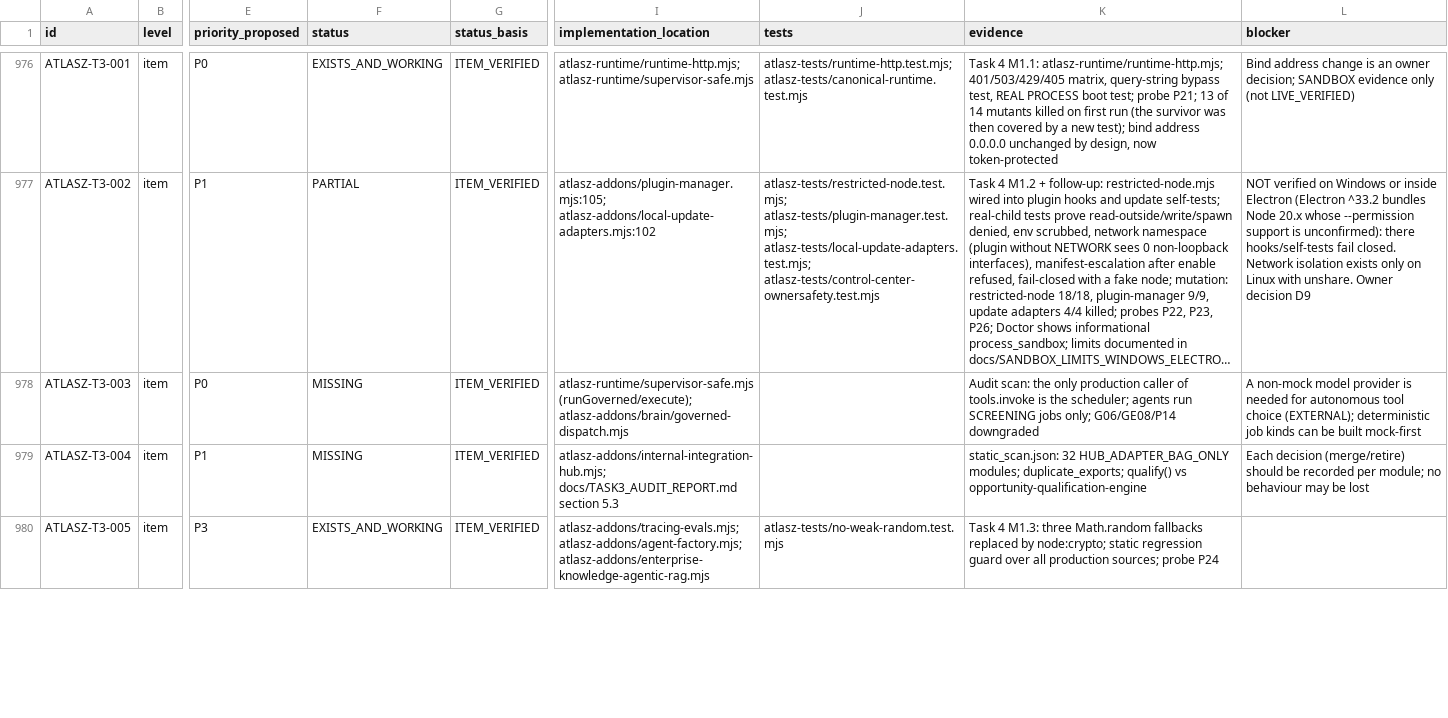
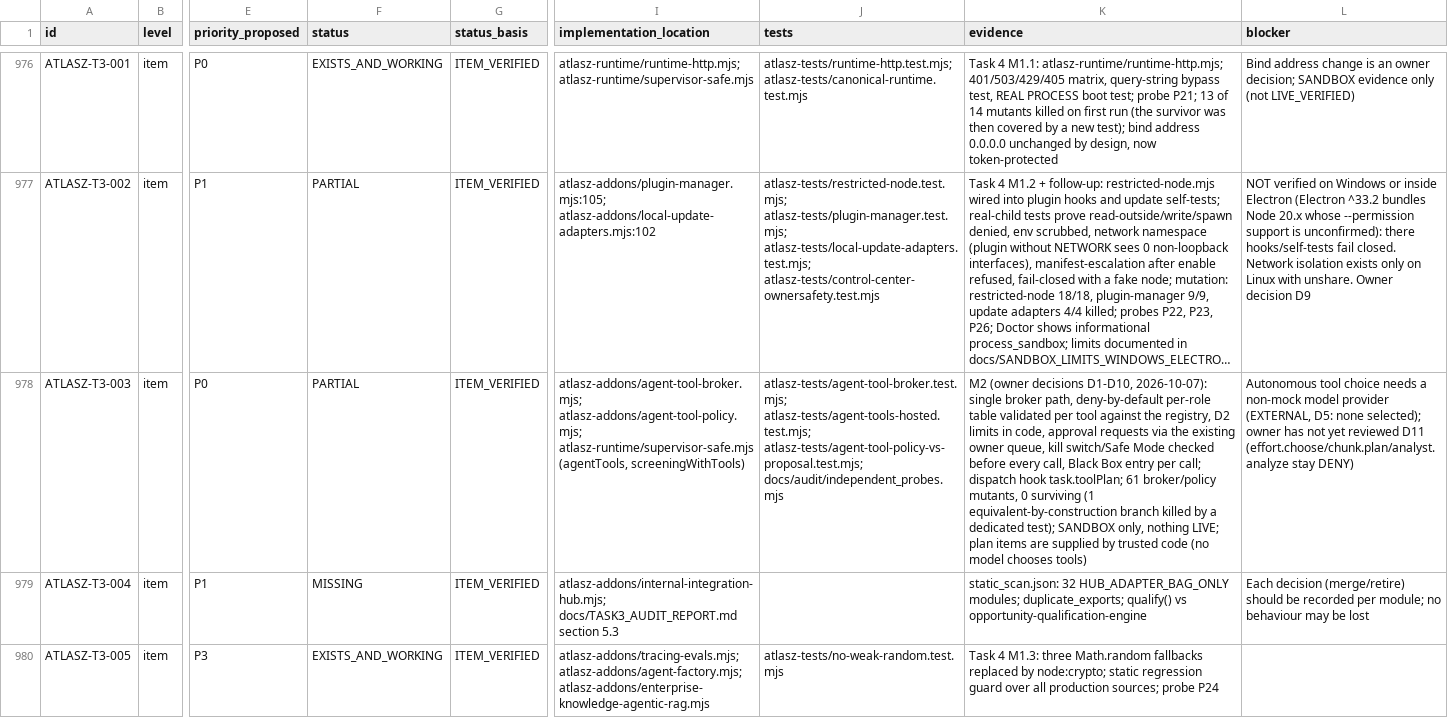
Before and after one commit to joci-xeno/astro-platform-starter, a CSV file: docs/atlasz_v73_requirement_registry.csv, drawn as a sheet; only a part is shown, gaps mark what is left out; long unchanged cells end in …; the diff names each change by its address in the sheet, - before the commit and + after, or states it on an @@ line.

```diff
--- a/docs/atlasz_v73_requirement_registry.csv
+++ b/docs/atlasz_v73_requirement_registry.csv
-F978 (status): MISSING
+F978 (status): PARTIAL
-I978 (implementation_location): atlasz-runtime/supervisor-safe.mjs (runGoverned/execute); atlasz-addons/brain/governed-dispatch.mjs
+I978 (implementation_location): atlasz-addons/agent-tool-broker.mjs; atlasz-addons/agent-tool-policy.mjs; atlasz-runtime/supervisor-safe.mjs (agentTools, screeningWithTools)
-J978 (tests): (empty)
+J978 (tests): atlasz-tests/agent-tool-broker.test.mjs; atlasz-tests/agent-tools-hosted.test.mjs; atlasz-tests/agent-tool-policy-vs-proposal.test.mjs; docs/audit/independent_probes.mjs
-K978 (evidence): Audit scan: the only production caller of tools.invoke is the scheduler; agents run SCREENING jobs only; G06/GE08/P14 downgraded
+K978 (evidence): M2 (owner decisions D1-D10, 2026-10-07): single broker path, deny-by-default per-role table validated per tool against the registry, D2 limits in code, approval requests via the existing owner queue, kill switch/Safe Mode checked before every call, Black Box entry per call; dispatch hook task.toolPlan; 61 broker/policy mutants, 0 surviving (1 equivalent-by-construction branch killed by a dedicated test); SANDBOX only, nothing LIVE; plan items are supplied by trusted code (no model chooses tools)
-L978 (blocker): A non-mock model provider is needed for autonomous tool choice (EXTERNAL); deterministic job kinds can be built mock-first
+L978 (blocker): Autonomous tool choice needs a non-mock model provider (EXTERNAL, D5: none selected); owner has not yet reviewed D11 (effort.choose/chunk.plan/analyst.analyze stay DENY)
```
Also changed, not shown: docs/atlasz_master_gap_register.csv, docs/audit/item_audit.csv, 21 other files.
